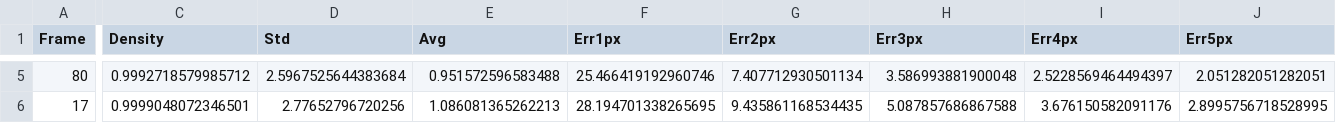
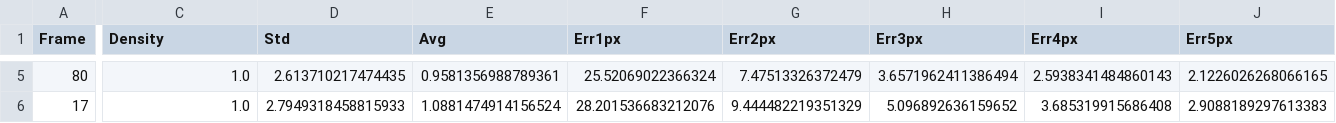
Before and after one commit to danil-tolkachev/edlsm_pytorch, a CSV file: results.csv, drawn as a sheet; only a part is shown, gaps mark what is left out; the diff covers the shown part only; the diff names each change by its address in the sheet, - before the commit and + after, or states it on an @@ line.

```diff
--- a/results.csv
+++ b/results.csv
-C5 (Density): 0.9992718579985712
+C5 (Density): 1.0
-D5 (Std): 2.5967525644383684
+D5 (Std): 2.613710217474435
-E5 (Avg): 0.951572596583488
+E5 (Avg): 0.9581356988789361
-F5 (Err1px): 25.466419192960746
+F5 (Err1px): 25.52069022366324
-G5 (Err2px): 7.407712930501134
+G5 (Err2px): 7.47513326372479
-H5 (Err3px): 3.586993881900048
+H5 (Err3px): 3.6571962411386494
-I5 (Err4px): 2.5228569464494397
+I5 (Err4px): 2.5938341484860143
-J5 (Err5px): 2.051282051282051
+J5 (Err5px): 2.1226026268066165
-C6 (Density): 0.9999048072346501
+C6 (Density): 1.0
-D6 (Std): 2.77652796720256
+D6 (Std): 2.7949318458815933
-E6 (Avg): 1.086081365262213
+E6 (Avg): 1.0881474914156524
-F6 (Err1px): 28.194701338265695
+F6 (Err1px): 28.201536683212076
-G6 (Err2px): 9.435861168534435
+G6 (Err2px): 9.444482219351329
-H6 (Err3px): 5.087857686867588
+H6 (Err3px): 5.096892636159652
-I6 (Err4px): 3.676150582091176
+I6 (Err4px): 3.685319915686408
-J6 (Err5px): 2.8995756718528995
+J6 (Err5px): 2.9088189297613383
```
Also changed, not shown: 81 edited cells elsewhere in this file, 1 other file.
